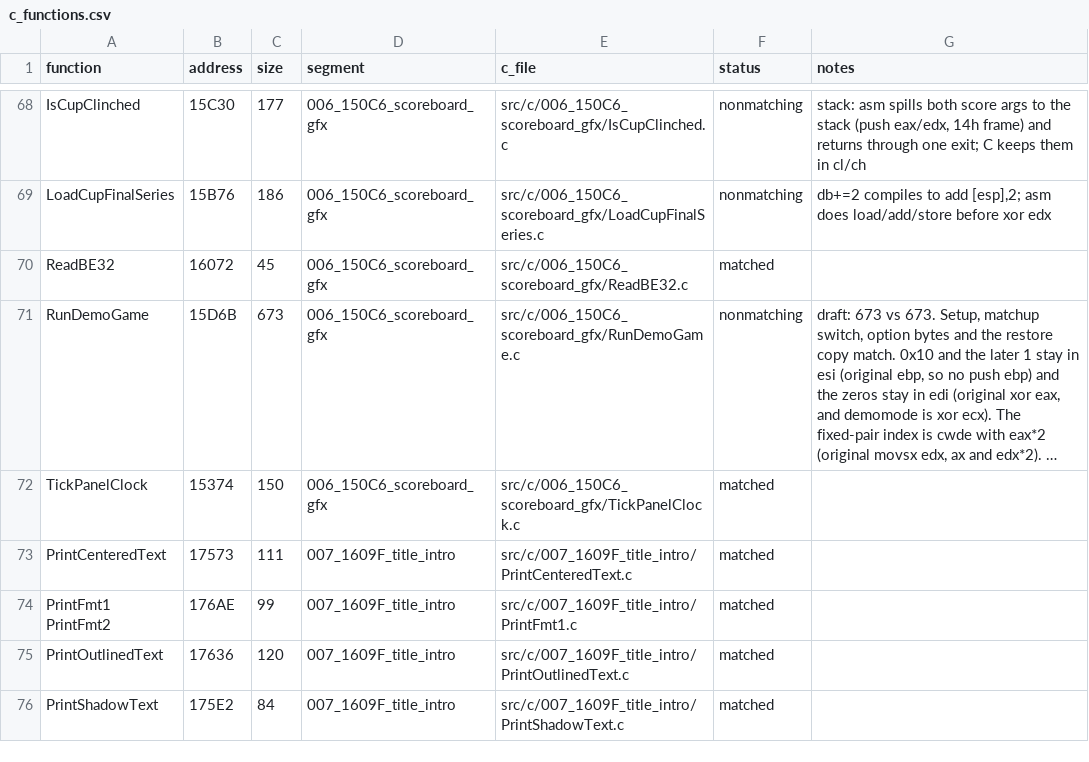
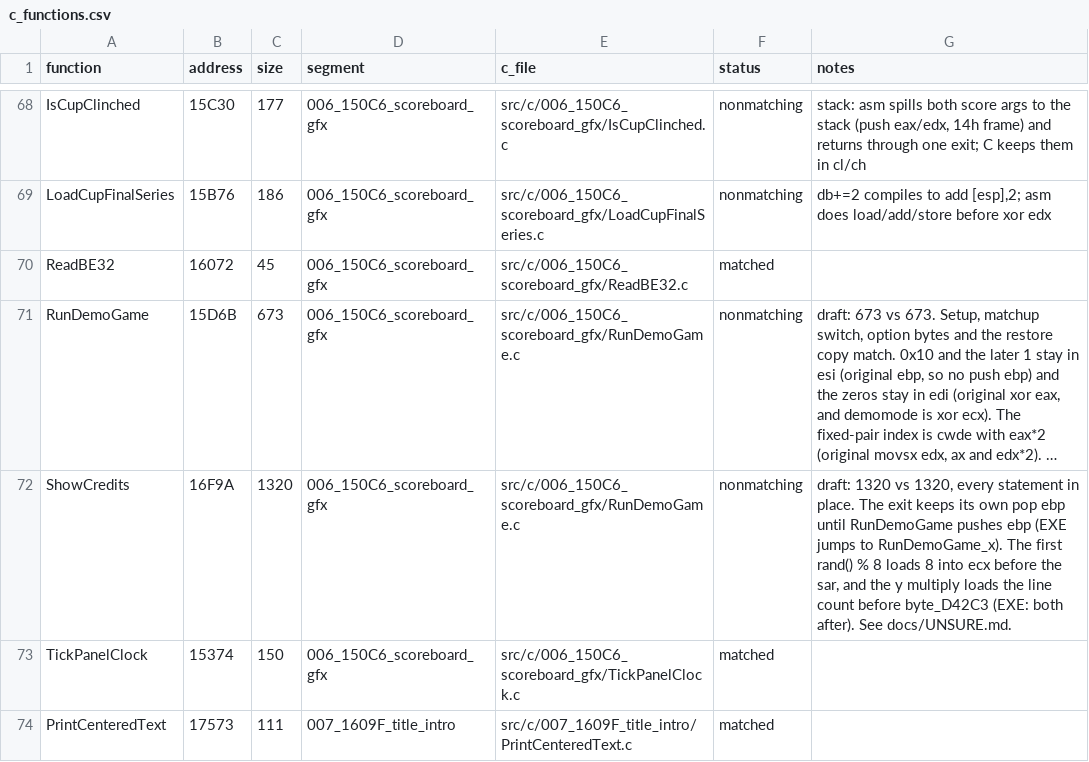
Before and after one commit to Mhopkinsinc/NHL95PC, a CSV file: tools/c_functions.csv, drawn as a sheet; only a part is shown, gaps mark what is left out; the shorter side is filled out with more unchanged rows; long unchanged cells end in …; the diff names each change by its address in the sheet, - before the commit and + after, or states it on an @@ line.

```diff
--- a/tools/c_functions.csv
+++ b/tools/c_functions.csv
+row 72: ShowCredits | 16F9A | 1320 | 006_150C6_scoreboard_gfx | src/c/006_150C6_scoreboard_gfx/RunDemoGame.c | nonmatching | draft: 1320 vs 1320, every statement in place. The exit keeps its own pop ebp until RunDemoGame pushes ebp (EXE jumps to RunDemoGame_x). The first rand() % 8 loads 8 into ecx before the sar, and the y multiply loads the line count before byte_D42C3 (EXE: both after). See docs/UNSURE.md.
```
Also changed, not shown: 2 other files.
